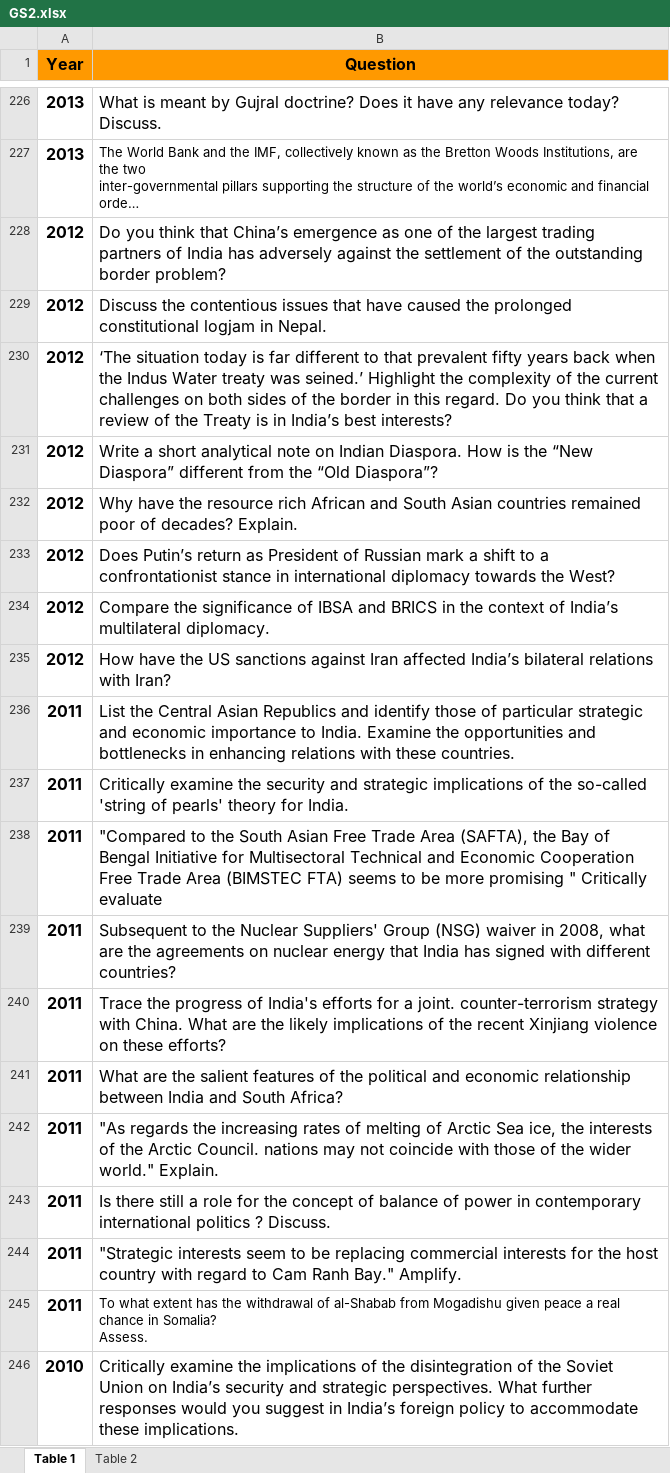
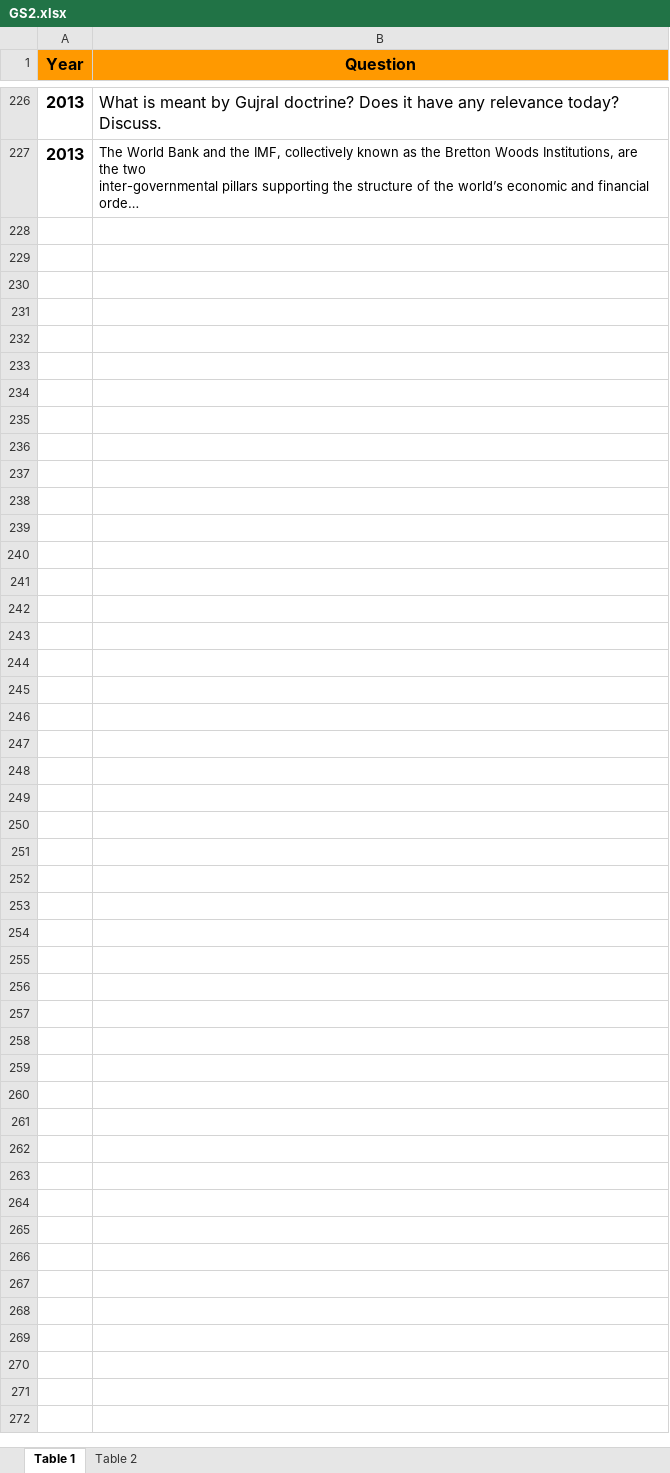
Before and after one commit to Manish-785/SURP-2024, an Excel workbook: GS2.xlsx, sheet Table 1, drawn as a sheet; only a part is shown, gaps mark what is left out; long unchanged cells end in …; values as stored, in another font and other column widths than the file's, no borders; ↵ is a line break in a cell; the diff covers the shown part only; the diff names each change by its address in the sheet, - before the commit and + after, or states it on an @@ line.

```diff
--- a/GS2.xlsx (sheet Table 1)
+++ b/GS2.xlsx (sheet Table 1)
-row 228: 2012 | Do you think that China’s emergence as one of the largest trading partners of India has adversely against the settlement of the outstanding border problem?
-row 229: 2012 | Discuss the contentious issues that have caused the prolonged constitutional logjam in Nepal.
-row 230: 2012 | ‘The situation today is far different to that prevalent fifty years back when the Indus Water treaty was seined.’ Highlight the complexity of the current challenges on both sides of the border in this regard. Do you think that a review of the Treaty is in India’s best interests?
-row 231: 2012 | Write a short analytical note on Indian Diaspora. How is the “New Diaspora” different from the “Old Diaspora”?
-row 232: 2012 | Why have the resource rich African and South Asian countries remained poor of decades? Explain.
-row 233: 2012 | Does Putin’s return as President of Russian mark a shift to a confrontationist stance in international diplomacy towards the West?
-row 234: 2012 | Compare the significance of IBSA and BRICS in the context of India’s multilateral diplomacy.
-row 235: 2012 | How have the US sanctions against Iran affected India’s bilateral relations with Iran?
-row 236: 2011 | List the Central Asian Republics and identify those of particular strategic and economic importance to India. Examine the opportunities and bottlenecks in enhancing relations with these countries.
-row 237: 2011 | Critically examine the security and strategic implications of the so-called 'string of pearls' theory for India.
-row 238: 2011 | "Compared to the South Asian Free Trade Area (SAFTA), the Bay of Bengal Initiative for Multisectoral Technical and Economic Cooperation Free Trade Area (BIMSTEC FTA) seems to be more promising " Critically evaluate
-row 239: 2011 | Subsequent to the Nuclear Suppliers' Group (NSG) waiver in 2008, what are the agreements on nuclear energy that India has signed with different countries?
-row 240: 2011 | Trace the progress of India's efforts for a joint. counter-terrorism strategy with China. What are the likely implications of the recent Xinjiang violence on these efforts?
-row 241: 2011 | What are the salient features of the political and economic relationship between India and South Africa?
-row 242: 2011 | "As regards the increasing rates of melting of Arctic Sea ice, the interests of the Arctic Council. nations may not coincide with those of the wider world." Explain.
-row 243: 2011 | Is there still a role for the concept of balance of power in contemporary international politics ? Discuss.
-row 244: 2011 | "Strategic interests seem to be replacing commercial interests for the host country with regard to Cam Ranh Bay." Amplify.
-row 245: 2011 | To what extent has the withdrawal of al-Shabab from Mogadishu given peace a real chance in Somalia? ↵ Assess.
-row 246: 2010 | Critically examine the implications of the disintegration of the Soviet Union on India’s security and strategic perspectives. What further responses would you suggest in India’s foreign policy to accommodate these implications.
```
Also changed, not shown: 12 removed rows elsewhere in this sheet, GS1.xlsx, GS3.xlsx, 1 other file.
